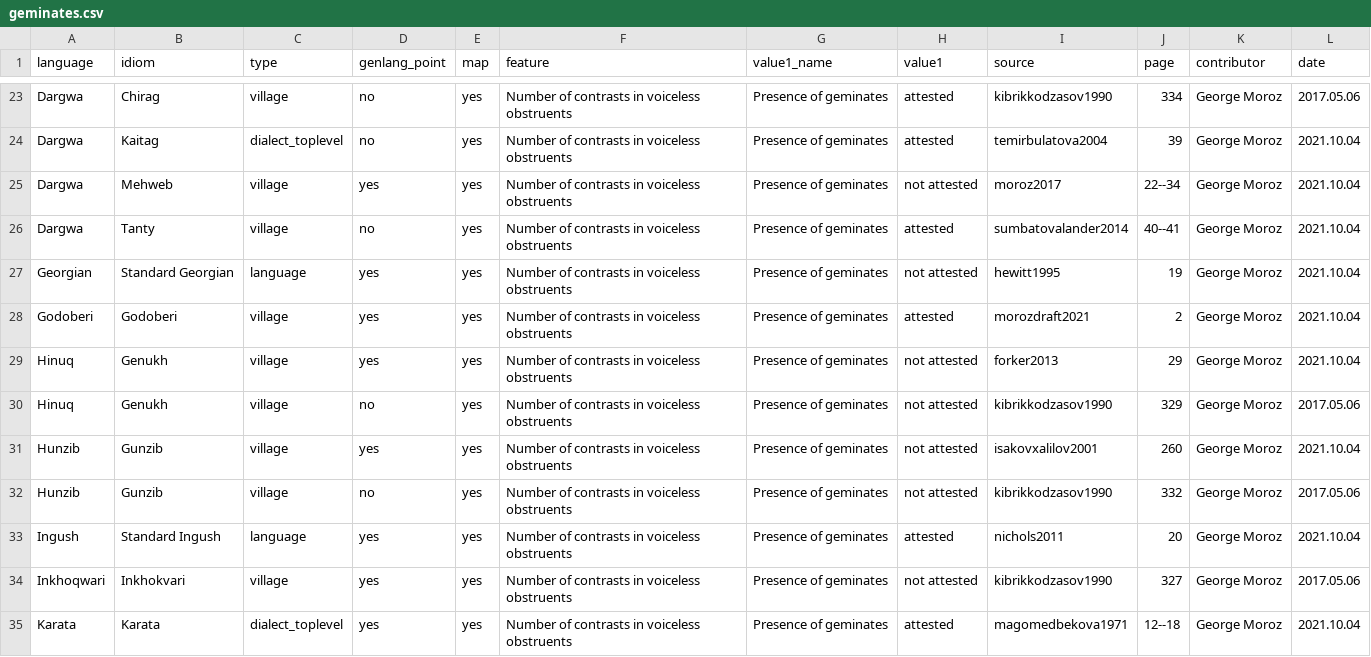
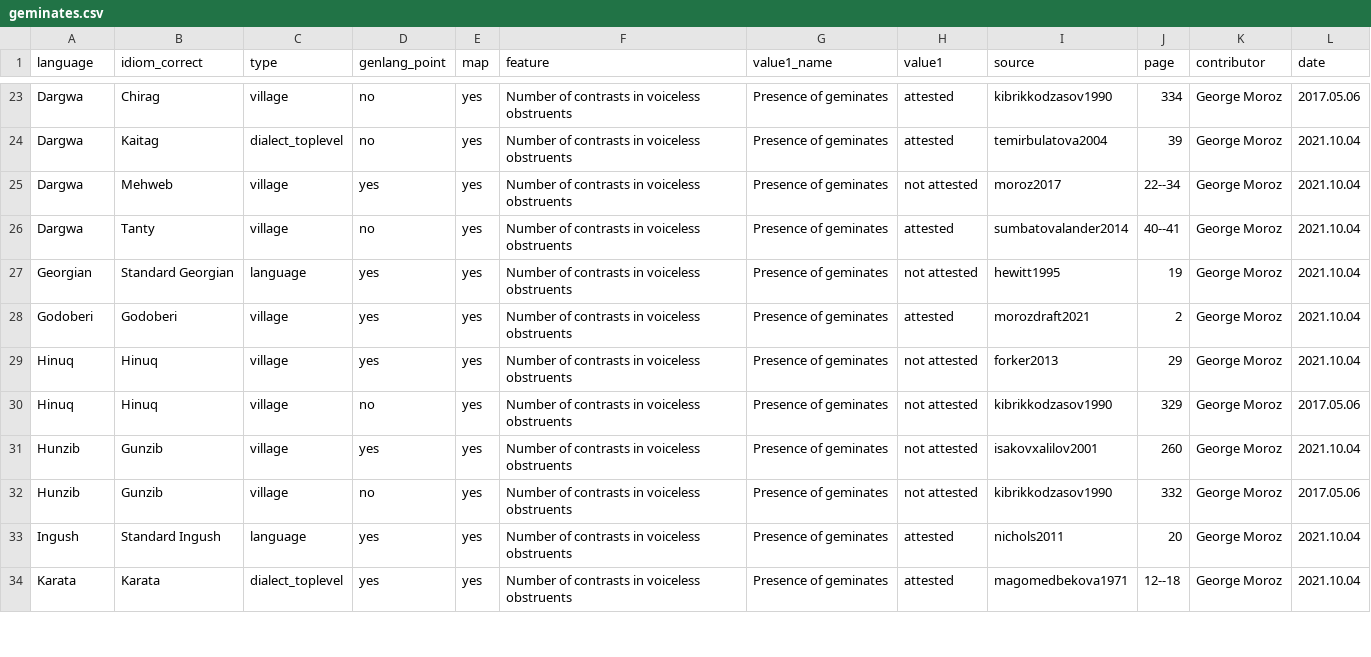
Before and after one commit to agricolamz/new_caucasian_phonology_dataset, a CSV file: for_dagatlas/geminates.csv, drawn as a sheet; only a part is shown, gaps mark what is left out; the diff covers the shown part only.

```diff
--- a/for_dagatlas/geminates.csv
+++ b/for_dagatlas/geminates.csv
@@ -1 +1 @@
-language,idiom,type,genlang_point,map,feature,value1_name,value1,source,page,contributor,date
+language,idiom_correct,type,genlang_point,map,feature,value1_name,value1,source,page,contributor,date
@@ -28,4 +28,4 @@ Georgian,Standard Georgian,language,yes,yes,Number of contrasts in voiceless obs
 Godoberi,Godoberi,village,yes,yes,Number of contrasts in voiceless obstruents,Presence of geminates,attested,morozdraft2021,2,George Moroz,2021.10.04
-Hinuq,Genukh,village,yes,yes,Number of contrasts in voiceless obstruents,Presence of geminates,not attested,forker2013,29,George Moroz,2021.10.04
-Hinuq,Genukh,village,no,yes,Number of contrasts in voiceless obstruents,Presence of geminates,not attested,kibrikkodzasov1990,329,George Moroz,2017.05.06
+Hinuq,Hinuq,village,yes,yes,Number of contrasts in voiceless obstruents,Presence of geminates,not attested,forker2013,29,George Moroz,2021.10.04
+Hinuq,Hinuq,village,no,yes,Number of contrasts in voiceless obstruents,Presence of geminates,not attested,kibrikkodzasov1990,329,George Moroz,2017.05.06
 Hunzib,Gunzib,village,yes,yes,Number of contrasts in voiceless obstruents,Presence of geminates,not attested,isakovxalilov2001,260,George Moroz,2021.10.04
@@ -33,3 +33,2 @@ Hunzib,Gunzib,village,no,yes,Number of contrasts in voiceless obstruents,Presenc
 Ingush,Standard Ingush,language,yes,yes,Number of contrasts in voiceless obstruents,Presence of geminates,attested,nichols2011,20,George Moroz,2021.10.04
-Inkhoqwari,Inkhokvari,village,yes,yes,Number of contrasts in voiceless obstruents,Presence of geminates,not attested,kibrikkodzasov1990,327,George Moroz,2017.05.06
 Karata,Karata,dialect_toplevel,yes,yes,Number of contrasts in voiceless obstruents,Presence of geminates,attested,magomedbekova1971,12--18,George Moroz,2021.10.04
```
Also changed, not shown: 2 added rows, 1 removed row and 10 edited cells elsewhere in this file, database.csv, for_dagatlas/ejective_p.csv, 36 other files.
